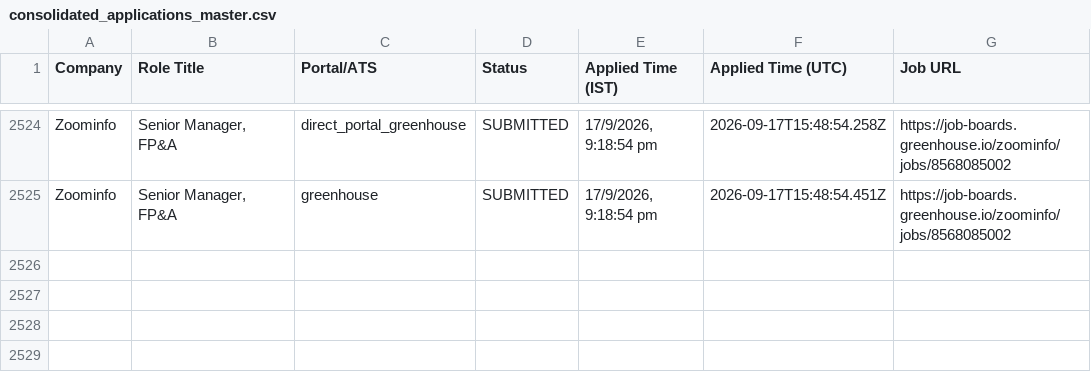
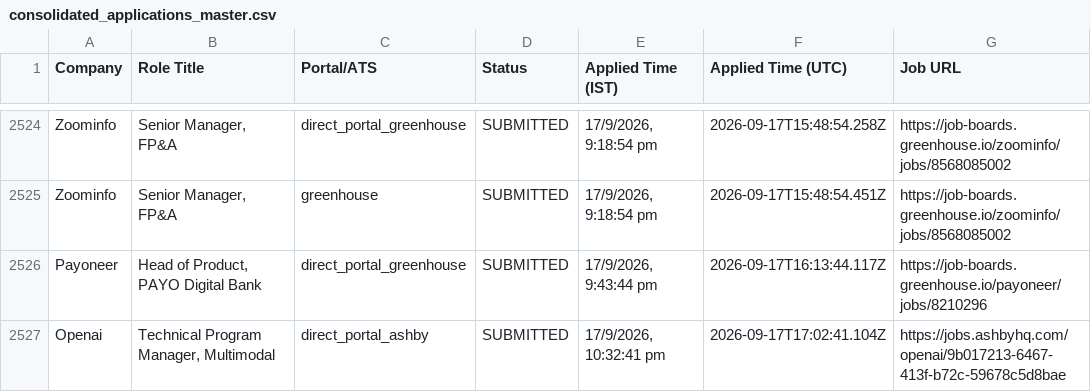
Before and after one commit to sandeepramaswamykashyap-coder/job-search-agent, a CSV file: consolidated_applications_master.csv, drawn as a sheet; only a part is shown, gaps mark what is left out; the diff names each change by its address in the sheet, - before the commit and + after, or states it on an @@ line.

```diff
--- a/consolidated_applications_master.csv
+++ b/consolidated_applications_master.csv
+row 2526: Payoneer | Head of Product, PAYO Digital Bank | direct_portal_greenhouse | SUBMITTED | 17/9/2026, 9:43:44 pm | 2026-09-17T16:13:44.117Z | https://job-boards.greenhouse.io/payoneer/jobs/8210296
+row 2527: Openai | Technical Program Manager, Multimodal | direct_portal_ashby | SUBMITTED | 17/9/2026, 10:32:41 pm | 2026-09-17T17:02:41.104Z | https://jobs.ashbyhq.com/openai/9b017213-6467-413f-b72c-59678c5d8bae
```
Also changed, not shown: verified_clean_applications.csv, 2 other files.
